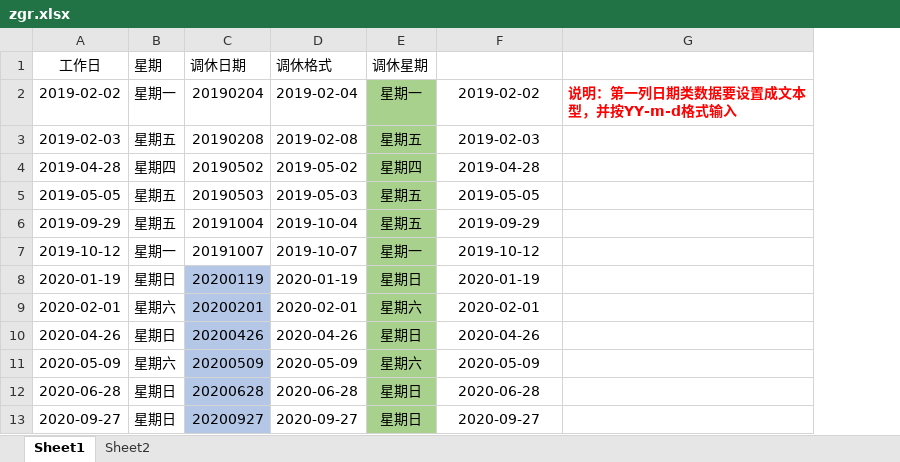
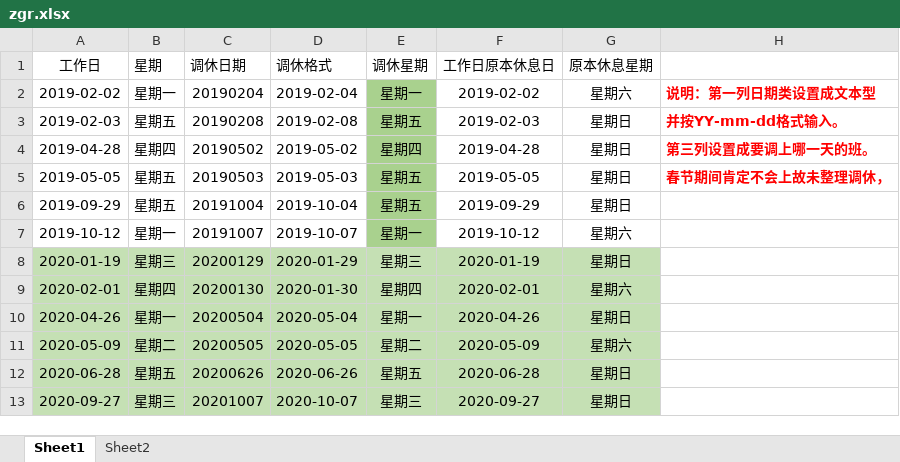
Before and after one commit to 1262636545/banbantong, an Excel workbook: zgr.xlsx, sheet Sheet1, drawn as a sheet; only a part is shown; values as stored, in another font and other column widths than the file's, no borders; removed rows and columns are numbered as before the commit, all else as after; the diff covers the shown part only; the diff names each change by its address in the sheet, - before the commit and + after, or states it on an @@ line.

Commit message:
Add files via upload

```diff
--- a/zgr.xlsx (sheet Sheet1)
+++ b/zgr.xlsx (sheet Sheet1)
-column G, row 2: 说明：第一列日期类数据要设置成文本型，并按YY-m-d格式输入
+column G (原本休息星期), rows 2-13: 星期六 | 星期日 | 星期日 | 星期日 | 星期日 | 星期六 | 星期日 | 星期六 | 星期日 | 星期六 | 星期日 | 星期日
+column H, rows 2-5: 说明：第一列日期类设置成文本型 | 并按YY-mm-dd格式输入。 | 第三列设置成要调上哪一天的班。 | 春节期间肯定不会上故未整理调休，
-F1: (empty)
+F1: 工作日原本休息日
-A8:B13 fill: none
+A8:B13 fill: #C5E0B4
-B8 (星期): 星期日
+B8 (星期): 星期三
-C8 (调休日期): 20200119
+C8 (调休日期): 20200129
-C8:C13 fill: #B4C7E7
+C8:C13 fill: #C5E0B4
-D8 (调休格式): 2020-01-19
+D8 (调休格式): 2020-01-29
-D8:D13 fill: none
+D8:D13 fill: #C5E0B4
-E8 (调休星期): 星期日
+E8 (调休星期): 星期三
-E8:E13 fill: #A9D18E
+E8:E13 fill: #C5E0B4
-F8:F13 fill: none
+F8:F13 fill: #C5E0B4
-B9 (星期): 星期六
+B9 (星期): 星期四
-C9 (调休日期): 20200201
+C9 (调休日期): 20200130
-D9 (调休格式): 2020-02-01
+D9 (调休格式): 2020-01-30
-E9 (调休星期): 星期六
+E9 (调休星期): 星期四
-B10 (星期): 星期日
+B10 (星期): 星期一
-C10 (调休日期): 20200426
+C10 (调休日期): 20200504
-D10 (调休格式): 2020-04-26
+D10 (调休格式): 2020-05-04
-E10 (调休星期): 星期日
+E10 (调休星期): 星期一
-B11 (星期): 星期六
+B11 (星期): 星期二
-C11 (调休日期): 20200509
+C11 (调休日期): 20200505
-D11 (调休格式): 2020-05-09
+D11 (调休格式): 2020-05-05
-E11 (调休星期): 星期六
+E11 (调休星期): 星期二
-B12 (星期): 星期日
+B12 (星期): 星期五
-C12 (调休日期): 20200628
+C12 (调休日期): 20200626
-D12 (调休格式): 2020-06-28
+D12 (调休格式): 2020-06-26
-E12 (调休星期): 星期日
+E12 (调休星期): 星期五
-B13 (星期): 星期日
+B13 (星期): 星期三
-C13 (调休日期): 20200927
+C13 (调休日期): 20201007
-D13 (调休格式): 2020-09-27
+D13 (调休格式): 2020-10-07
-E13 (调休星期): 星期日
+E13 (调休星期): 星期三
```
Also changed, not shown: 5 added rows, 4 edited cells and cell formats elsewhere in this sheet, formulas that keep their value.
